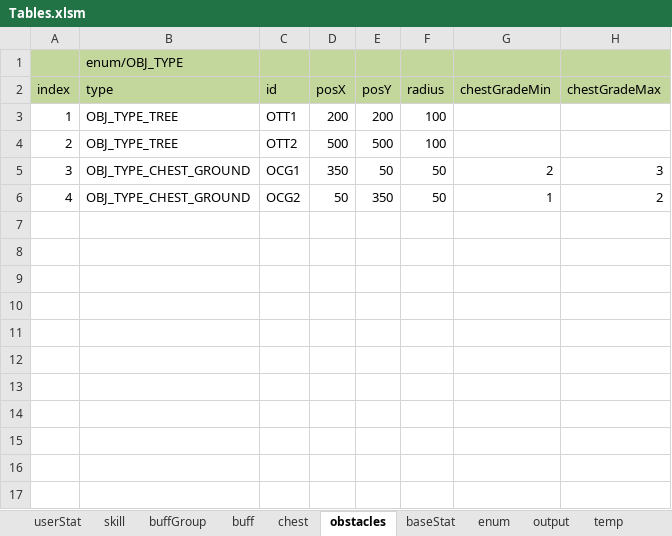
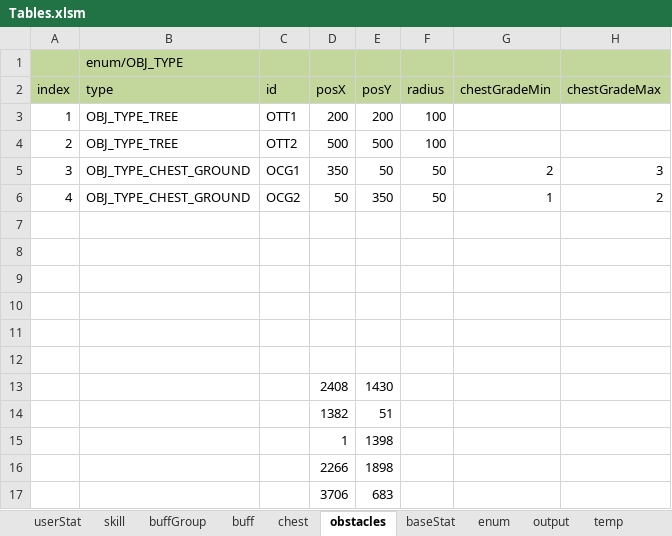
Before and after one commit to Wookok/project, an Excel workbook: dataTable/Tables.xlsm, sheet obstacles, drawn as a sheet; values as stored, in another font and other column widths than the file's, no borders; the diff names each change by its address in the sheet, - before the commit and + after, or states it on an @@ line.

```diff
--- a/dataTable/Tables.xlsm (sheet obstacles)
+++ b/dataTable/Tables.xlsm (sheet obstacles)
+row 7: (empty)
+row 8: (empty)
+row 9: (empty)
+row 10: (empty)
+row 11: (empty)
+row 12: (empty)
+row 13:  |  |  | 2408 | 1430
+row 14:  |  |  | 1382 | 51
+row 15:  |  |  | 1 | 1398
+row 16:  |  |  | 2266 | 1898
+row 17:  |  |  | 3706 | 683
```
Also changed, not shown: sheet baseStat, sheet skill, 11 other files.
